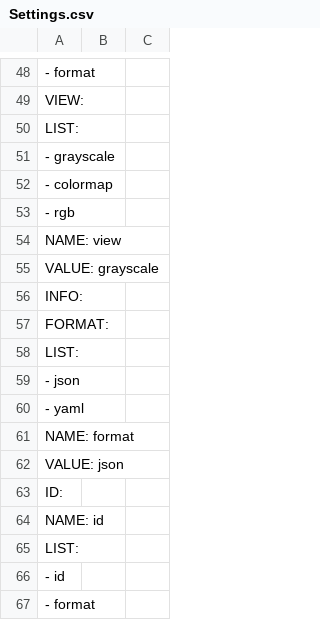
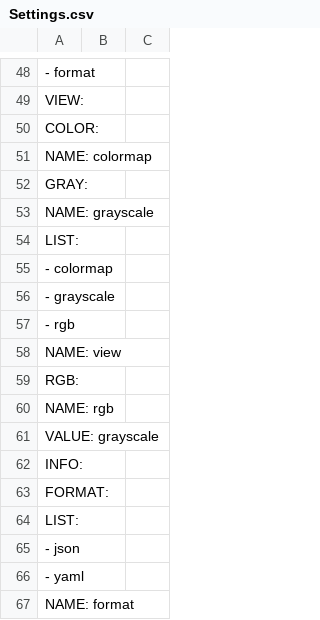
Before and after one commit to Rhoana/butterfly, a CSV file: scripts/Settings.csv, drawn as a sheet; only a part is shown, gaps mark what is left out; the shorter side is filled out with more unchanged rows; the diff names each change by its address in the sheet, - before the commit and + after, or states it on an @@ line.

Commit message:
specific named colormaps

```diff
--- a/scripts/Settings.csv
+++ b/scripts/Settings.csv
+row 50: COLOR:
+row 51: NAME: colormap
+row 52: GRAY:
+row 53: NAME: grayscale
@@ row 52 moved to row 55: - colormap @@
+row 59: RGB:
+row 60: NAME: rgb
```
Also changed, not shown: 1 other file.
